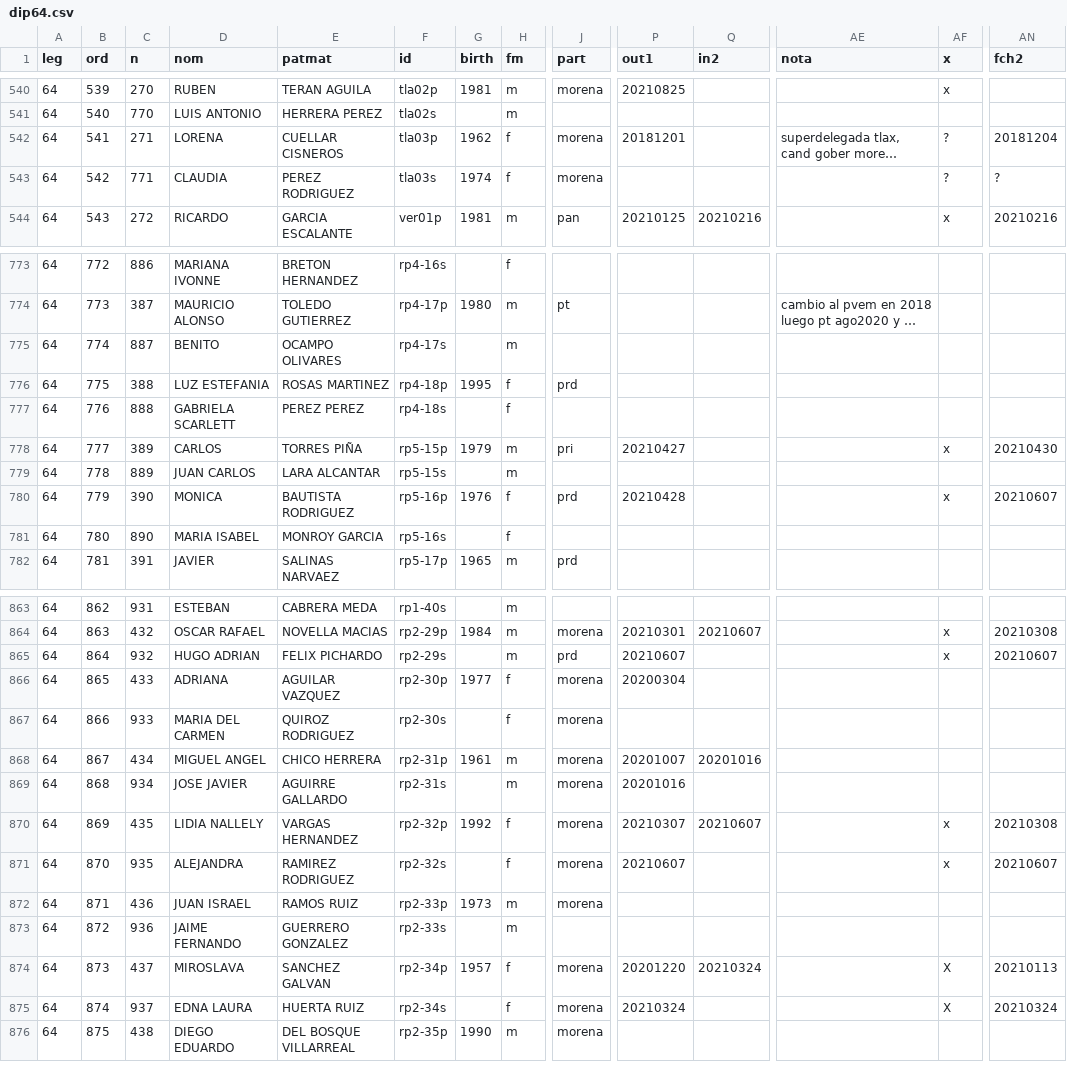
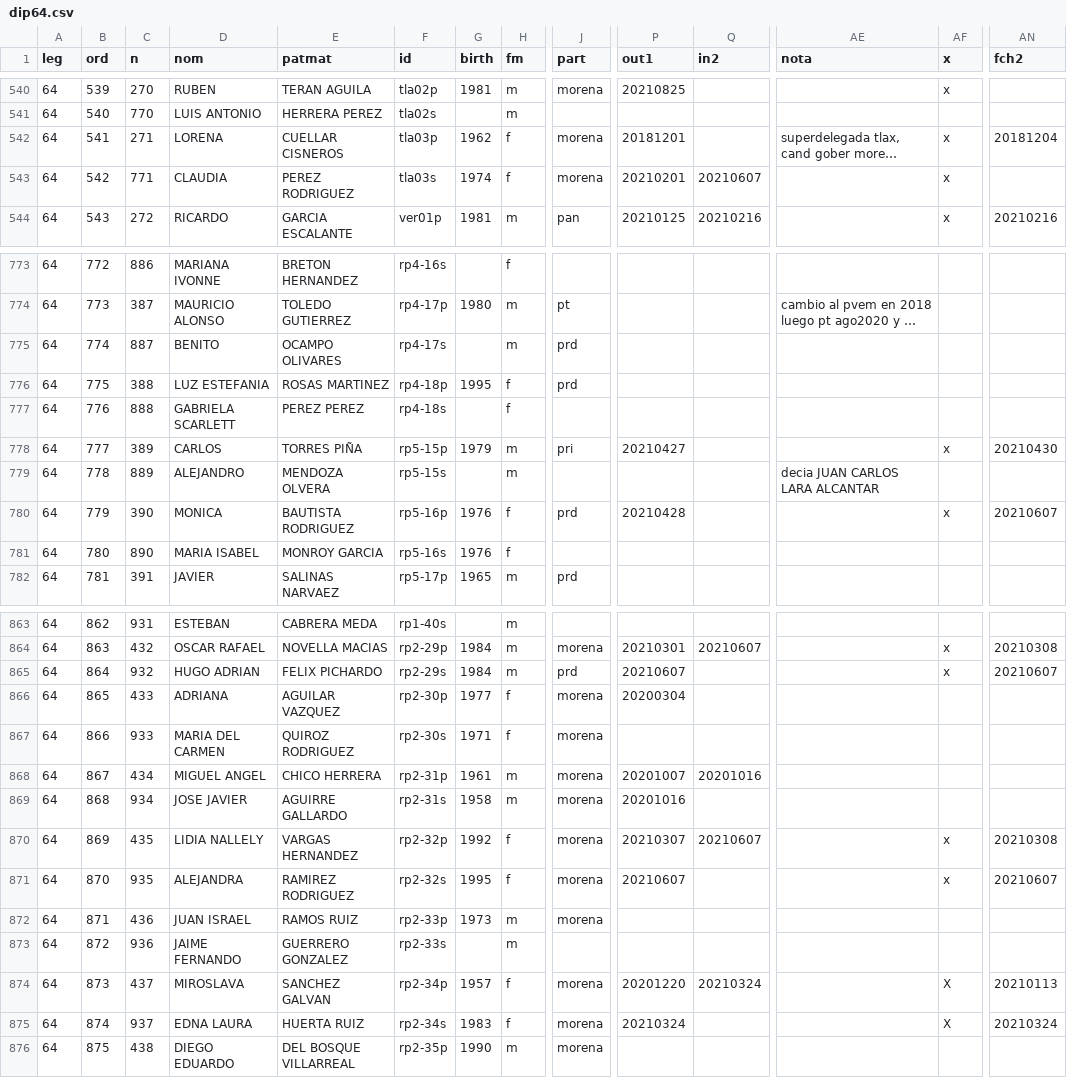
Before and after one commit to emagar/dipMex, a CSV file: data/diputados/dip64.csv, drawn as a sheet; only a part is shown, gaps mark what is left out; long unchanged cells end in …; the diff covers the shown part only; the diff names each change by its address in the sheet, - before the commit and + after, or states it on an @@ line.

```diff
--- a/data/diputados/dip64.csv
+++ b/data/diputados/dip64.csv
-AF542:AF543 (x): ?
+AF542:AF543 (x): x
-P543 (out1): (empty)
+P543 (out1): 20210201
-Q543 (in2): (empty)
+Q543 (in2): 20210607
-AN543 (fch2): ?
+AN543 (fch2): (empty)
-J775 (part): (empty)
+J775 (part): prd
-D779 (nom): JUAN CARLOS
+D779 (nom): ALEJANDRO
-E779 (patmat): LARA ALCANTAR
+E779 (patmat): MENDOZA OLVERA
-AE779 (nota): (empty)
+AE779 (nota): decia JUAN CARLOS LARA ALCANTAR
-G781 (birth): (empty)
+G781 (birth): 1976
-G865 (birth): (empty)
+G865 (birth): 1984
-G867 (birth): (empty)
+G867 (birth): 1971
-G869 (birth): (empty)
+G869 (birth): 1958
-G871 (birth): (empty)
+G871 (birth): 1995
-G875 (birth): (empty)
+G875 (birth): 1983
```
Also changed, not shown: 100 edited cells elsewhere in this file.
